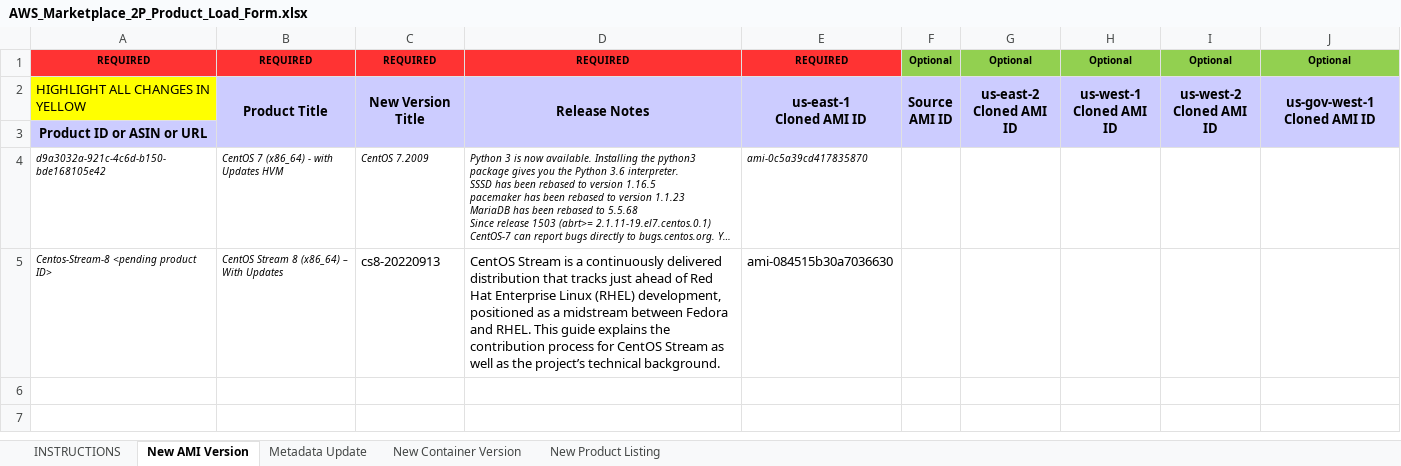
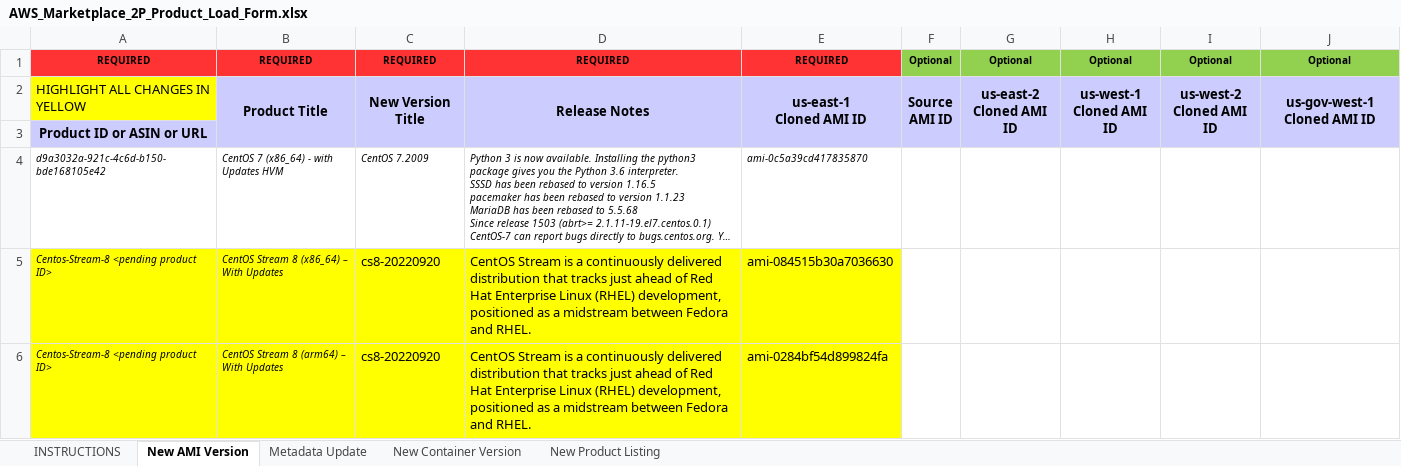
Before and after one commit to Internethamster/centos-2-awsmp, an Excel workbook: centos-2-awsmp/AWS_Marketplace_2P_Product_Load_Form.xlsx, sheet New AMI Version, drawn as a sheet; only a part is shown; long unchanged cells end in …; values as stored, in another font and other column widths than the file's, no borders; rows hold the shown columns only; the diff names each change by its address in the sheet, - before the commit and + after, or states it on an @@ line.

Commit message:
add: update AWSMP 2P listings CentOS Stream 8 to 20220913->20220920
Signed-off-by: David Duncan <davdunc@amazon.com>

```diff
--- a/centos-2-awsmp/AWS_Marketplace_2P_Product_Load_Form.xlsx (sheet New AMI Version)
+++ b/centos-2-awsmp/AWS_Marketplace_2P_Product_Load_Form.xlsx (sheet New AMI Version)
-A5:E5 fill: none
+A5:E5 fill: #FFFF00
-C5: cs8-20220913
+C5: cs8-20220920
-D5: …and RHEL. This guide explains the contribution process for CentOS Stream as well as the project’s technical background.
+D5: …and RHEL.
+row 6: Centos-Stream-8 <pending product ID> | CentOS Stream 8 (arm64) – With Updates | cs8-20220920 | CentOS Stream is a continuously delivered distribution that tracks just ahead of Red Hat Enterprise Linux (RHEL) development, positioned as a midstream between Fedora and RHEL. | ami-0284bf54d899824fa
```
Also changed, not shown: sheet Metadata Update, charts or pictures.
